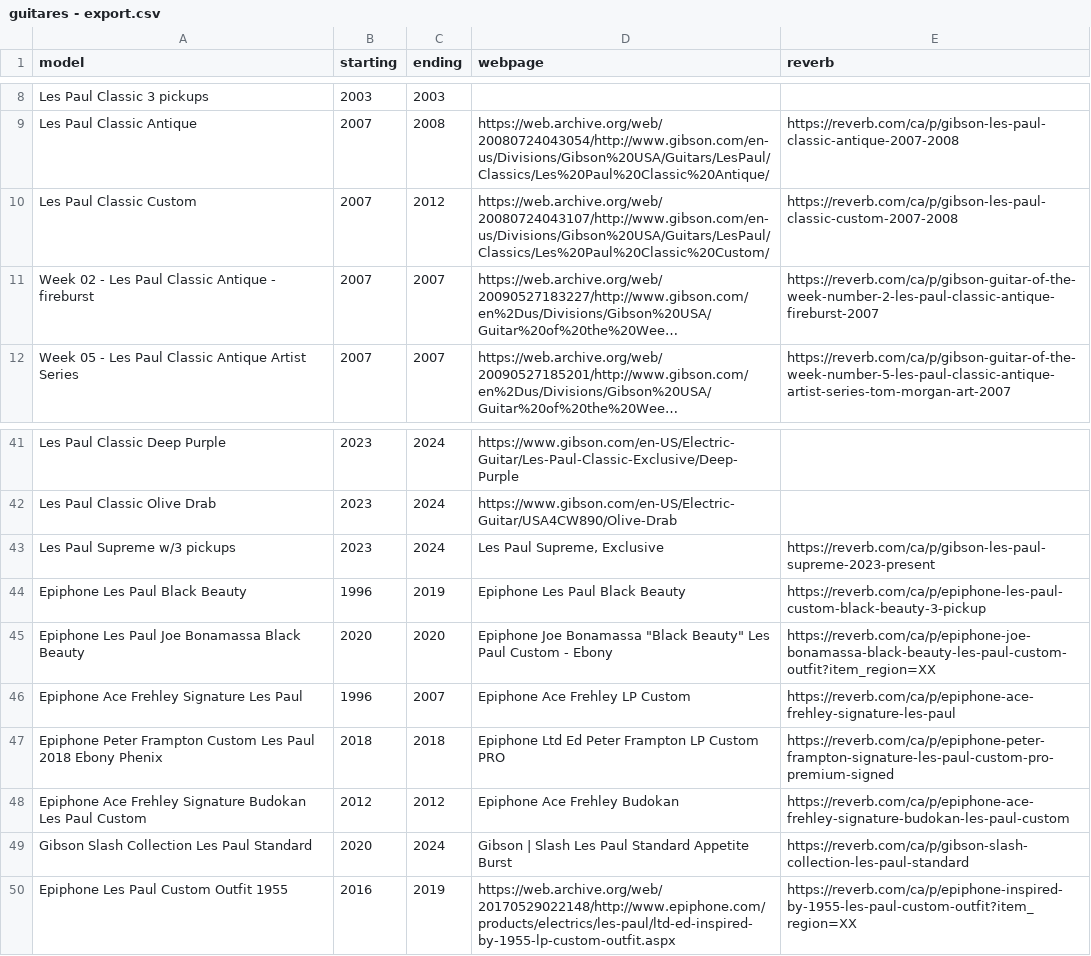
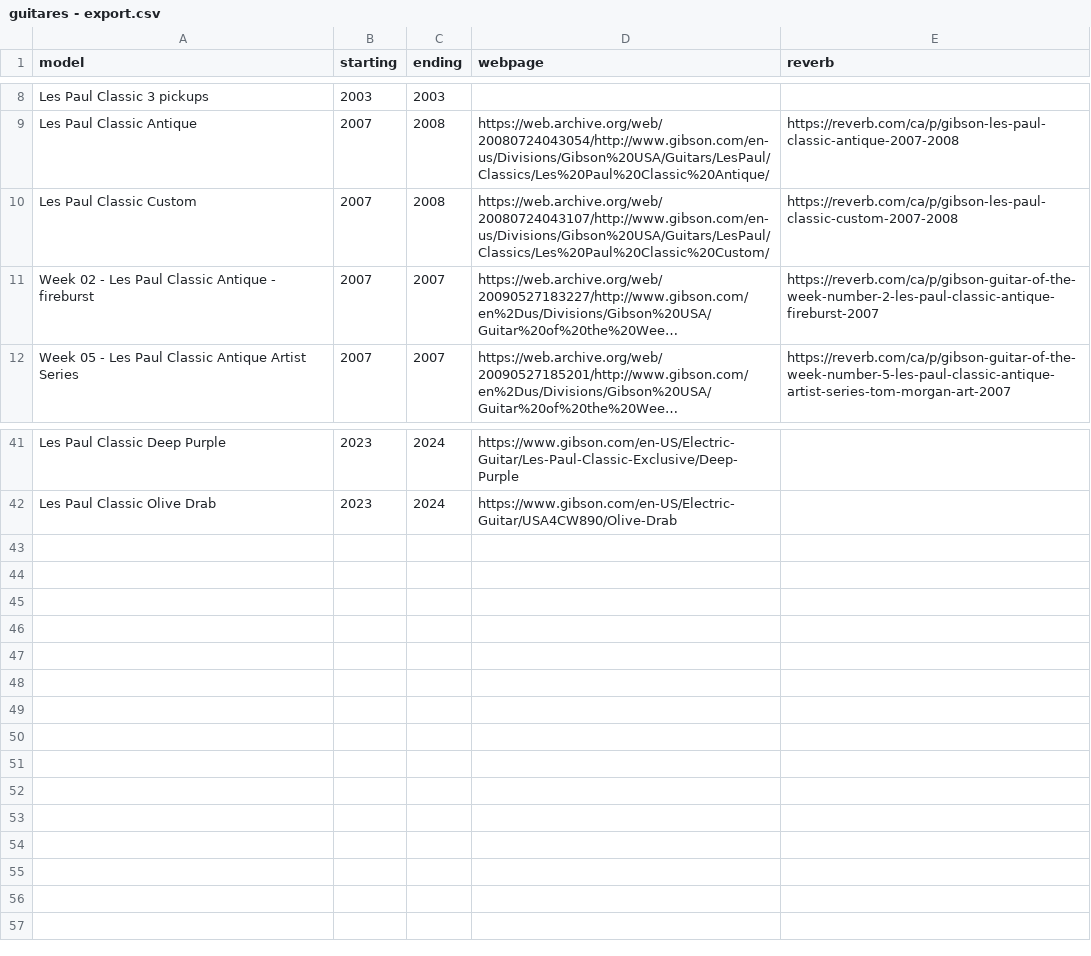
Before and after one commit to foutoucour/les-paul-classics, a CSV file: docs/guitares - export.csv, drawn as a sheet; only a part is shown, gaps mark what is left out; long unchanged cells end in …; the diff names each change by its address in the sheet, - before the commit and + after, or states it on an @@ line.

```diff
--- a/docs/guitares - export.csv
+++ b/docs/guitares - export.csv
-C10 (ending): 2012
+C10 (ending): 2008
-row 43: Les Paul Supreme w/3 pickups | 2023 | 2024 | Les Paul Supreme, Exclusive | https://reverb.com/ca/p/gibson-les-paul-supreme-2023-present
-row 44: Epiphone Les Paul Black Beauty | 1996 | 2019 | Epiphone Les Paul Black Beauty | https://reverb.com/ca/p/epiphone-les-paul-custom-black-beauty-3-pickup
-row 45: Epiphone Les Paul Joe Bonamassa Black Beauty | 2020 | 2020 | Epiphone Joe Bonamassa "Black Beauty" Les Paul Custom - Ebony | https://reverb.com/ca/p/epiphone-joe-bonamassa-black-beauty-les-paul-custom-outfit?item_region=XX
-row 46: Epiphone Ace Frehley Signature Les Paul | 1996 | 2007 | Epiphone Ace Frehley LP Custom | https://reverb.com/ca/p/epiphone-ace-frehley-signature-les-paul
-row 47: Epiphone Peter Frampton Custom Les Paul 2018 Ebony Phenix | 2018 | 2018 | Epiphone Ltd Ed Peter Frampton LP Custom PRO | https://reverb.com/ca/p/epiphone-peter-frampton-signature-les-paul-custom-pro-premium-signed
-row 48: Epiphone Ace Frehley Signature Budokan Les Paul Custom | 2012 | 2012 | Epiphone Ace Frehley Budokan | https://reverb.com/ca/p/epiphone-ace-frehley-signature-budokan-les-paul-custom
-row 49: Gibson Slash Collection Les Paul Standard | 2020 | 2024 | Gibson | Slash Les Paul Standard Appetite Burst | https://reverb.com/ca/p/gibson-slash-collection-les-paul-standard
-row 50: Epiphone Les Paul Custom Outfit 1955 | 2016 | 2019 | https://web.archive.org/web/20170529022148/http://www.epiphone.com/products/electrics/les-paul/ltd-ed-inspired-by-1955-lp-custom-outfit.aspx | https://reverb.com/ca/p/epiphone-inspired-by-1955-les-paul-custom-outfit?item_region=XX
```
Also changed, not shown: 13 other files.
